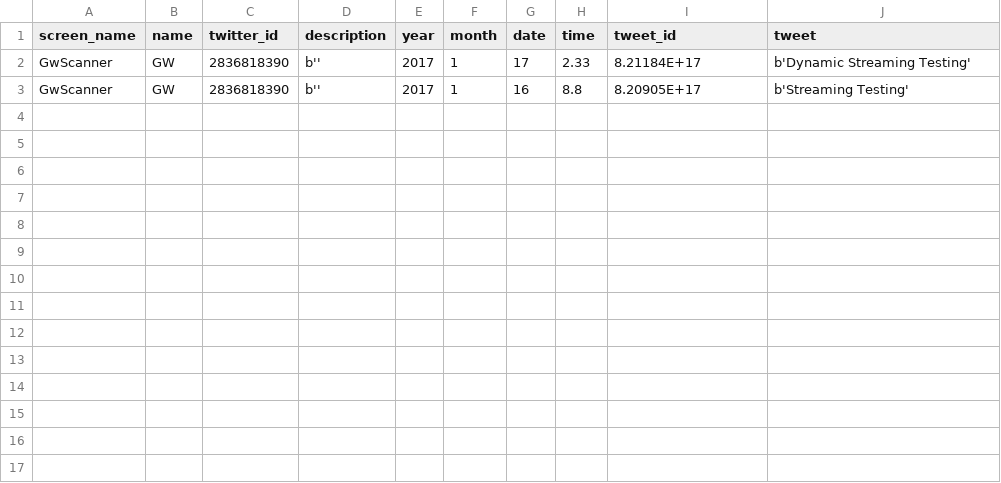
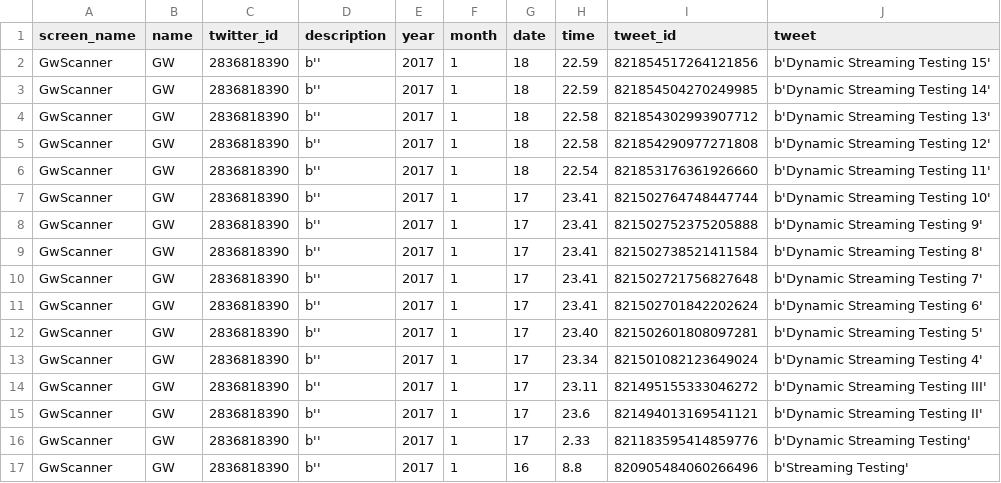
Before and after one commit to nklugman/utility_app, a CSV file: data/Tweet_Collect_and_Update/GwScanner_tweets.csv, drawn as a sheet.

```diff
--- a/data/Tweet_Collect_and_Update/GwScanner_tweets.csv
+++ b/data/Tweet_Collect_and_Update/GwScanner_tweets.csv
@@ -1,3 +1,17 @@
 screen_name,name,twitter_id,description,year,month,date,time,tweet_id,tweet
-GwScanner,GW,2836818390,b'',2017,1,17,2.33,8.21184E+17,b'Dynamic Streaming Testing'
-GwScanner,GW,2836818390,b'',2017,1,16,8.8,8.20905E+17,b'Streaming Testing'
+GwScanner,GW,2836818390,b'',2017,1,18,22.59,821854517264121856,b'Dynamic Streaming Testing 15'
+GwScanner,GW,2836818390,b'',2017,1,18,22.59,821854504270249985,b'Dynamic Streaming Testing 14'
+GwScanner,GW,2836818390,b'',2017,1,18,22.58,821854302993907712,b'Dynamic Streaming Testing 13'
+GwScanner,GW,2836818390,b'',2017,1,18,22.58,821854290977271808,b'Dynamic Streaming Testing 12'
+GwScanner,GW,2836818390,b'',2017,1,18,22.54,821853176361926660,b'Dynamic Streaming Testing 11'
+GwScanner,GW,2836818390,b'',2017,1,17,23.41,821502764748447744,b'Dynamic Streaming Testing 10'
+GwScanner,GW,2836818390,b'',2017,1,17,23.41,821502752375205888,b'Dynamic Streaming Testing 9'
+GwScanner,GW,2836818390,b'',2017,1,17,23.41,821502738521411584,b'Dynamic Streaming Testing 8'
+GwScanner,GW,2836818390,b'',2017,1,17,23.41,821502721756827648,b'Dynamic Streaming Testing 7'
+GwScanner,GW,2836818390,b'',2017,1,17,23.41,821502701842202624,b'Dynamic Streaming Testing 6'
+GwScanner,GW,2836818390,b'',2017,1,17,23.40,821502601808097281,b'Dynamic Streaming Testing 5'
+GwScanner,GW,2836818390,b'',2017,1,17,23.34,821501082123649024,b'Dynamic Streaming Testing 4'
+GwScanner,GW,2836818390,b'',2017,1,17,23.11,821495155333046272,b'Dynamic Streaming Testing III'
+GwScanner,GW,2836818390,b'',2017,1,17,23.6,821494013169541121,b'Dynamic Streaming Testing II'
+GwScanner,GW,2836818390,b'',2017,1,17,2.33,821183595414859776,b'Dynamic Streaming Testing'
+GwScanner,GW,2836818390,b'',2017,1,16,8.8,820905484060266496,b'Streaming Testing'
```
Also changed, not shown: 3 other files.
